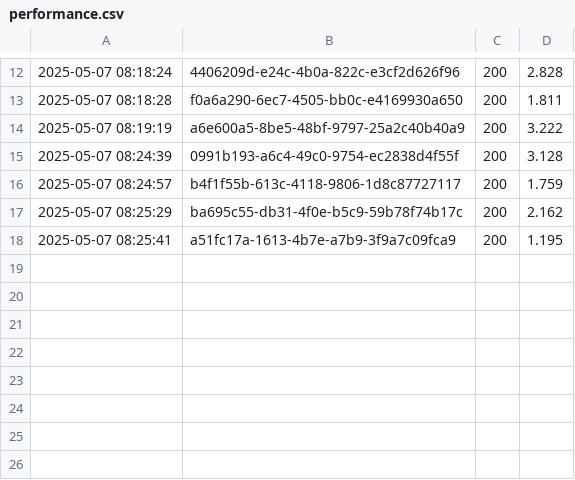
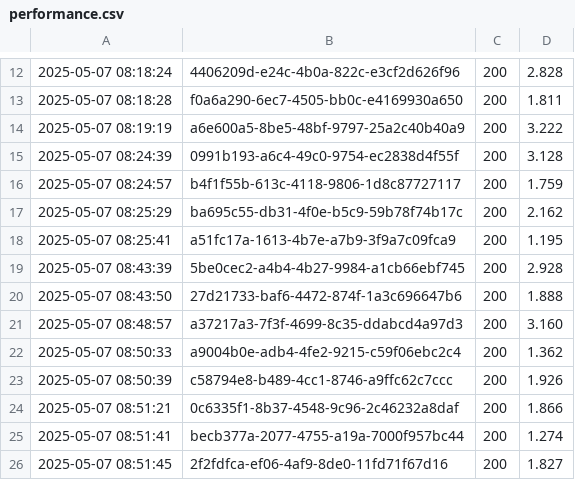
Before and after one commit to lvnko/restful-on-flask, a CSV file: logs/performance.csv, drawn as a sheet; only a part is shown, gaps mark what is left out.

```diff
--- a/logs/performance.csv
+++ b/logs/performance.csv
@@ -18 +18,9 @@
 2025-05-07 08:25:41, a51fc17a-1613-4b7e-a7b9-3f9a7c09fca9, 200, 1.195
+2025-05-07 08:43:39, 5be0cec2-a4b4-4b27-9984-a1cb66ebf745, 200, 2.928
+2025-05-07 08:43:50, 27d21733-baf6-4472-874f-1a3c696647b6, 200, 1.888
+2025-05-07 08:48:57, a37217a3-7f3f-4699-8c35-ddabcd4a97d3, 200, 3.160
+2025-05-07 08:50:33, a9004b0e-adb4-4fe2-9215-c59f06ebc2c4, 200, 1.362
+2025-05-07 08:50:39, c58794e8-b489-4cc1-8746-a9ffc62c7ccc, 200, 1.926
+2025-05-07 08:51:21, 0c6335f1-8b37-4548-9c96-2c46232a8daf, 200, 1.866
+2025-05-07 08:51:41, becb377a-2077-4755-a19a-7000f957bc44, 200, 1.274
+2025-05-07 08:51:45, 2f2fdfca-ef06-4af9-8de0-11fd71f67d16, 200, 1.827
```
Also changed, not shown: 2 other files.
